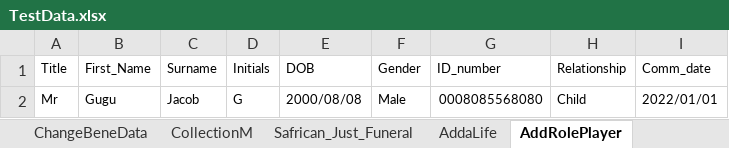
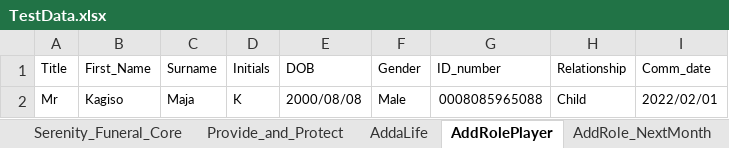
Before and after one commit to Lesedisanlam/ILR_Automation_TestSuite, an Excel workbook: TestData.xlsx, sheet AddRolePlayer, drawn as a sheet; values as stored, in another font and other column widths than the file's, no borders; the diff names each change by its address in the sheet, - before the commit and + after, or states it on an @@ line.

```diff
--- a/TestData.xlsx (sheet AddRolePlayer)
+++ b/TestData.xlsx (sheet AddRolePlayer)
+sheet tab: Serenity_Funeral_Core
+sheet tab: Provide_and_Protect
-B2 (First_Name): Gugu
+B2 (First_Name): Kagiso
-C2 (Surname): Jacob
+C2 (Surname): Maja
-D2 (Initials): G
+D2 (Initials): K
-G2 (ID_number): 0008085568080
+G2 (ID_number): 0008085965088
-I2 (Comm_date): 2022/01/01
+I2 (Comm_date): 2022/02/01
```
Also changed, not shown: sheet Safrican_Just_Funeral, sheet Policy-Servicing, sheet ChangeLifeData, sheet Dropdown, sheet CollectionM, sheet AddaLife, 1 more sheet, other sheet tabs, 3 other files.
